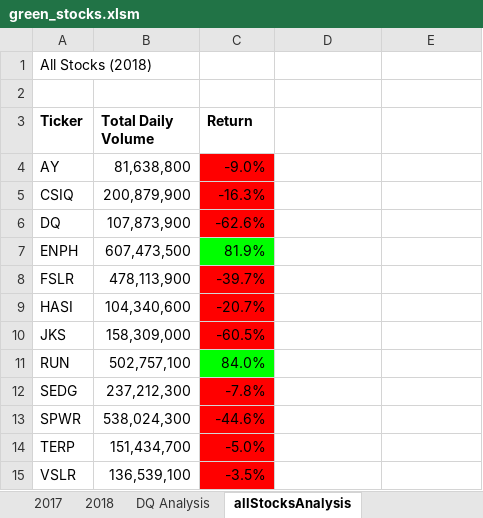
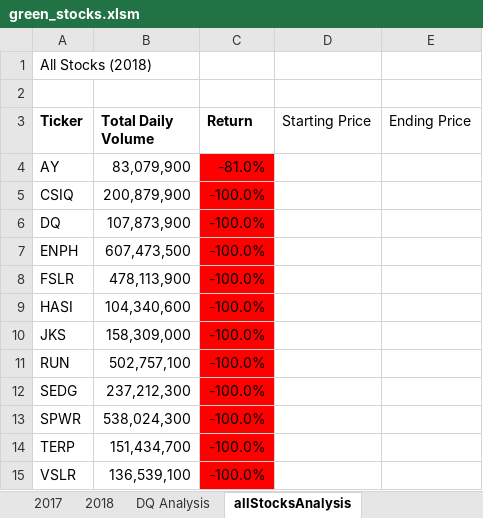
Before and after one commit to noops/stock-analysis, an Excel workbook: green_stocks.xlsm, sheet allStocksAnalysis, drawn as a sheet; values as stored, in another font and other column widths than the file's, no borders; the diff names each change by its address in the sheet, - before the commit and + after, or states it on an @@ line.

```diff
--- a/green_stocks.xlsm (sheet allStocksAnalysis)
+++ b/green_stocks.xlsm (sheet allStocksAnalysis)
-D3: (empty)
+D3: Starting Price
-E3: (empty)
+E3: Ending Price
-B4 (Total Daily Volume): 81,638,800
+B4 (Total Daily Volume): 83,079,900
-C4 (Return): -9.0%
+C4 (Return): -81.0%
-C5 (Return): -16.3%
+C5 (Return): -100.0%
-C6 (Return): -62.6%
+C6 (Return): -100.0%
-C7 (Return): 81.9%
+C7 (Return): -100.0%
-C7 fill: #00FF00
+C7 fill: #FF0000
-C8 (Return): -39.7%
+C8 (Return): -100.0%
-C9 (Return): -20.7%
+C9 (Return): -100.0%
-C10 (Return): -60.5%
+C10 (Return): -100.0%
-C11 (Return): 84.0%
+C11 (Return): -100.0%
-C11 fill: #00FF00
+C11 fill: #FF0000
-C12 (Return): -7.8%
+C12 (Return): -100.0%
-C13 (Return): -44.6%
+C13 (Return): -100.0%
-C14 (Return): -5.0%
+C14 (Return): -100.0%
-C15 (Return): -3.5%
+C15 (Return): -100.0%
```
Also changed, not shown: sheet 2018.
